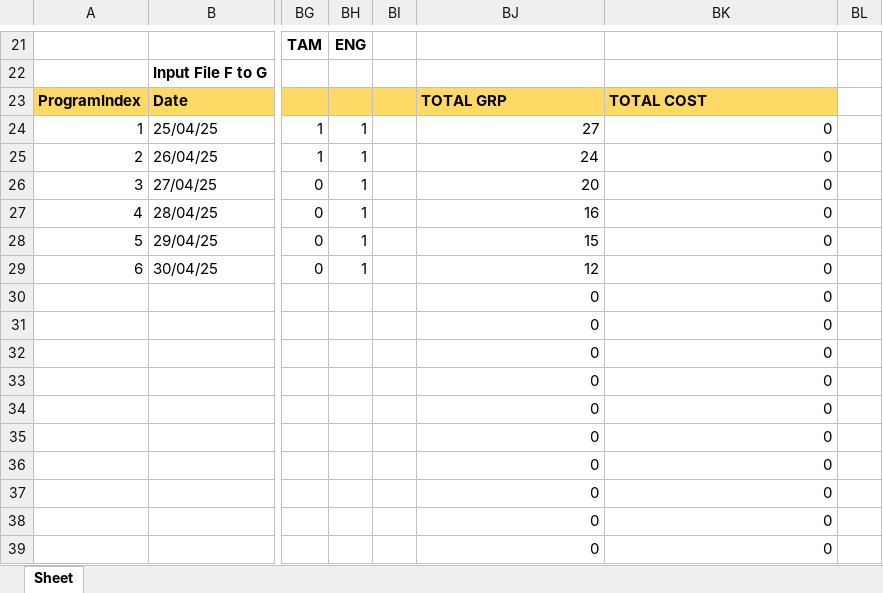
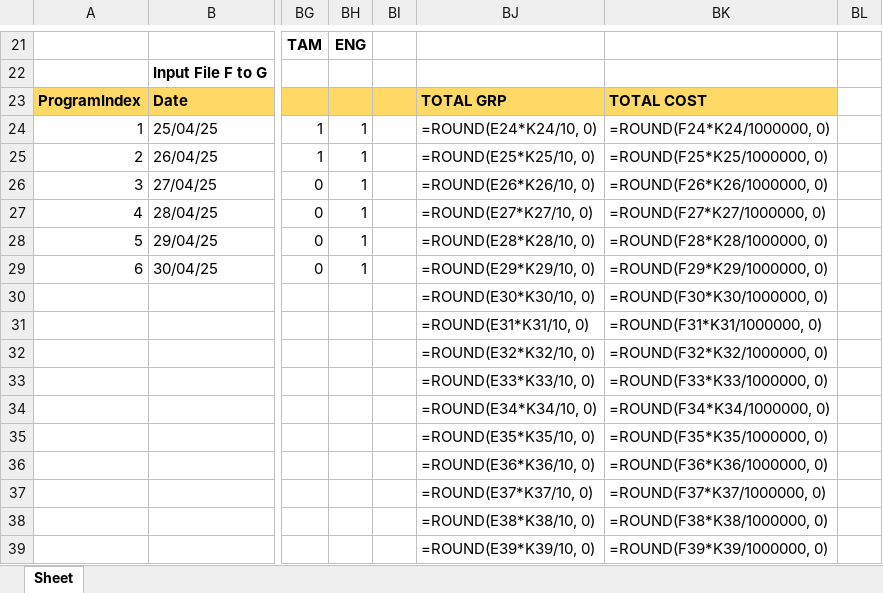
Before and after one commit to GroupM-India-Nexus/PR331-Open-2-BS-Multiple, an Excel workbook: data/Output_SunMusic.xlsx, sheet Sheet, drawn as a sheet; only a part is shown, gaps mark what is left out; values as stored, in another font and other column widths than the file's, no borders; formulas without a stored value are shown as written; the diff covers the shown part only; the diff names each change by its address in the sheet, - before the commit and + after, or states it on an @@ line.

```diff
--- a/data/Output_SunMusic.xlsx (sheet Sheet)
+++ b/data/Output_SunMusic.xlsx (sheet Sheet)
-BJ24: 27
+BJ24: =ROUND(E24*K24/10, 0)
-BK24: 0
+BK24: =ROUND(F24*K24/1000000, 0)
-BJ25: 24
+BJ25: =ROUND(E25*K25/10, 0)
-BK25: 0
+BK25: =ROUND(F25*K25/1000000, 0)
-BJ26: 20
+BJ26: =ROUND(E26*K26/10, 0)
-BK26: 0
+BK26: =ROUND(F26*K26/1000000, 0)
-BJ27: 16
+BJ27: =ROUND(E27*K27/10, 0)
-BK27: 0
+BK27: =ROUND(F27*K27/1000000, 0)
-BJ28: 15
+BJ28: =ROUND(E28*K28/10, 0)
-BK28: 0
+BK28: =ROUND(F28*K28/1000000, 0)
-BJ29: 12
+BJ29: =ROUND(E29*K29/10, 0)
-BK29: 0
+BK29: =ROUND(F29*K29/1000000, 0)
-BJ30: 0
+BJ30: =ROUND(E30*K30/10, 0)
-BK30: 0
+BK30: =ROUND(F30*K30/1000000, 0)
-BJ31: 0
+BJ31: =ROUND(E31*K31/10, 0)
-BK31: 0
+BK31: =ROUND(F31*K31/1000000, 0)
-BJ32: 0
+BJ32: =ROUND(E32*K32/10, 0)
-BK32: 0
+BK32: =ROUND(F32*K32/1000000, 0)
-BJ33: 0
+BJ33: =ROUND(E33*K33/10, 0)
-BK33: 0
+BK33: =ROUND(F33*K33/1000000, 0)
-BJ34: 0
+BJ34: =ROUND(E34*K34/10, 0)
-BK34: 0
+BK34: =ROUND(F34*K34/1000000, 0)
-BJ35: 0
+BJ35: =ROUND(E35*K35/10, 0)
-BK35: 0
+BK35: =ROUND(F35*K35/1000000, 0)
-BJ36: 0
+BJ36: =ROUND(E36*K36/10, 0)
-BK36: 0
+BK36: =ROUND(F36*K36/1000000, 0)
-BJ37: 0
+BJ37: =ROUND(E37*K37/10, 0)
-BK37: 0
+BK37: =ROUND(F37*K37/1000000, 0)
-BJ38: 0
+BJ38: =ROUND(E38*K38/10, 0)
-BK38: 0
+BK38: =ROUND(F38*K38/1000000, 0)
-BJ39: 0
+BJ39: =ROUND(E39*K39/10, 0)
-BK39: 0
+BK39: =ROUND(F39*K39/1000000, 0)
```
Also changed, not shown: 9 added rows, 9 removed rows and 37 edited cells elsewhere in this sheet, data/Output_InputFile.xlsx, data/Output_zee.xlsx, 5 other files.
